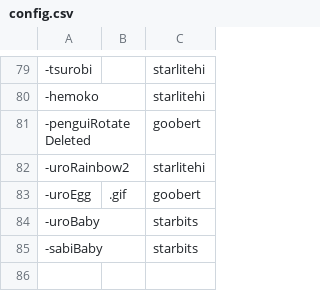
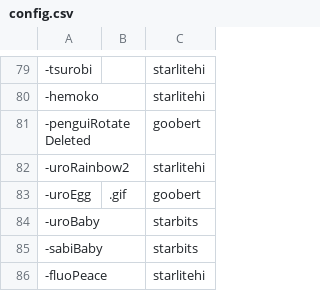
Before and after one commit to goobert/yno-commumoji-data, a CSV file: config.csv, drawn as a sheet; only a part is shown, gaps mark what is left out; the diff names each change by its address in the sheet, - before the commit and + after, or states it on an @@ line.

Commit message:
add fluoPeace by starelitehi (#81)

```diff
--- a/config.csv
+++ b/config.csv
+row 86: -fluoPeace |  | starlitehi
```
Also changed, not shown: 1 other file.
